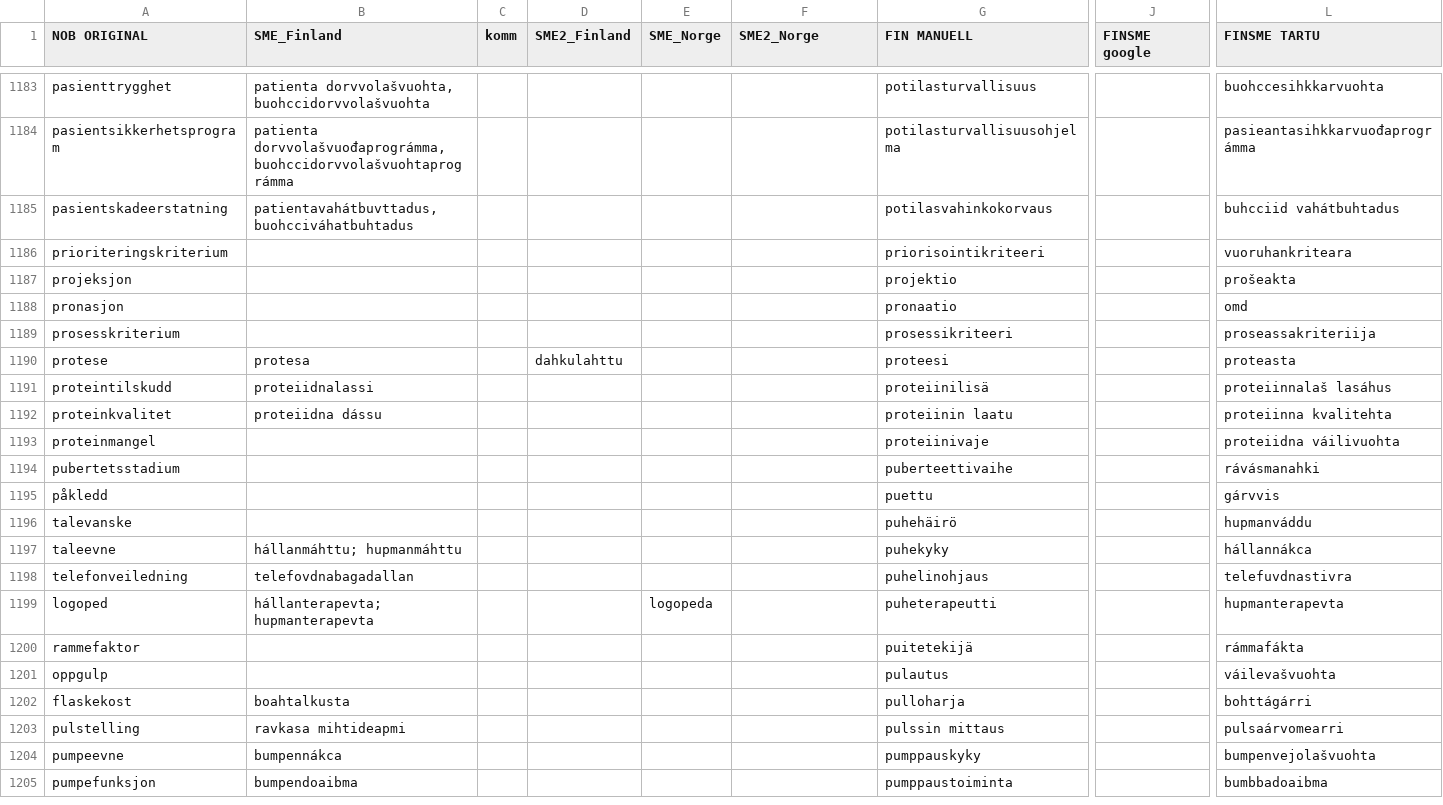
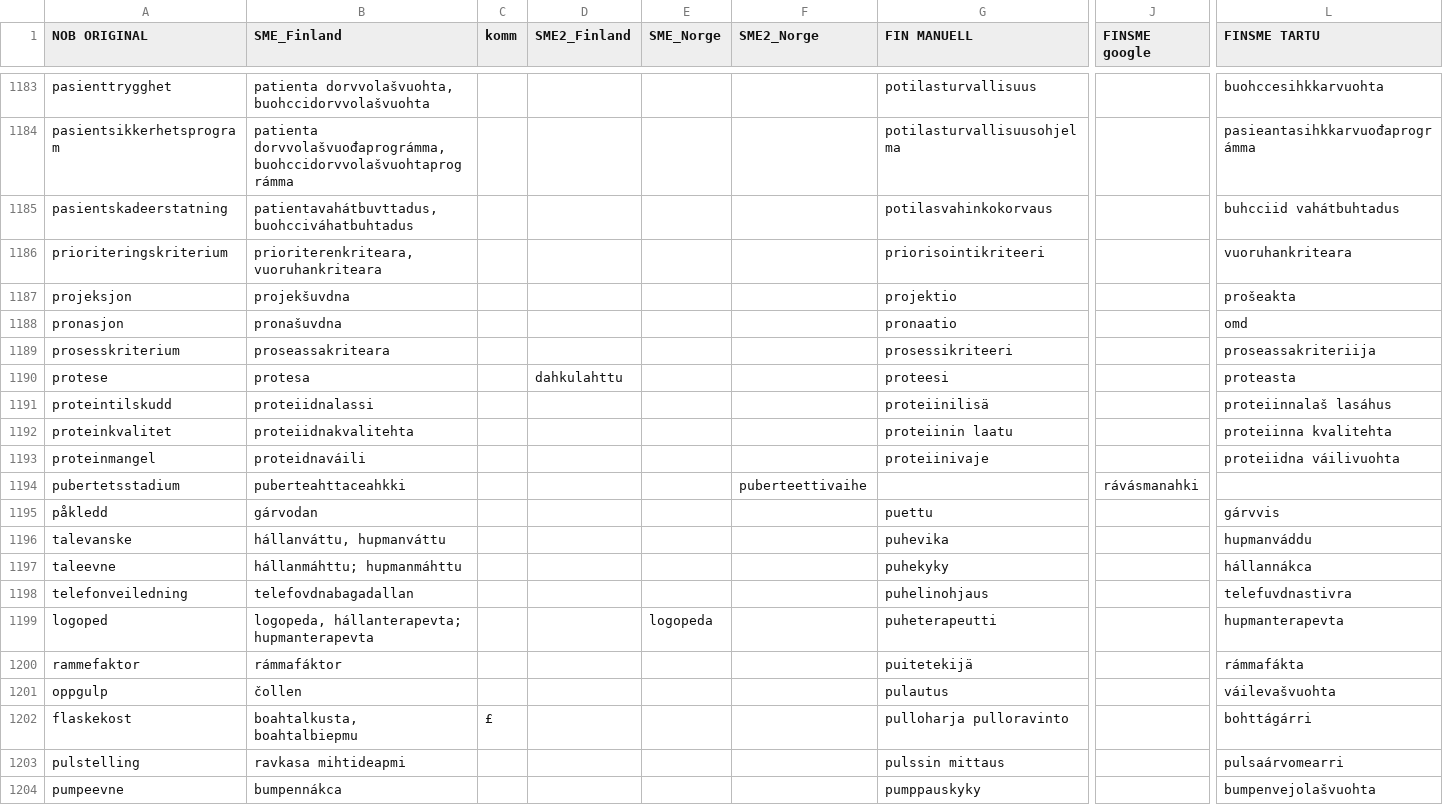
Before and after one commit to giellalt/term-sme-x-nursing, a CSV file: materiale/norsk/grunnleggende_sykepleie/alle.N.kandidatliste.csv, drawn as a sheet; only a part is shown, gaps mark what is left out; the shorter side is filled out with more unchanged rows; the diff names each change by its address in the sheet, - before the commit and + after, or states it on an @@ line.

Commit message:
1186-1202 £
£ 1202 flaskekost- ruokinta vai harja

```diff
--- a/materiale/norsk/grunnleggende_sykepleie/alle.N.kandidatliste.csv
+++ b/materiale/norsk/grunnleggende_sykepleie/alle.N.kandidatliste.csv
-B1186 (SME_Finland): (empty)
+B1186 (SME_Finland): prioriterenkriteara, vuoruhankriteara
-B1187 (SME_Finland): (empty)
+B1187 (SME_Finland): projekšuvdna
-B1188 (SME_Finland): (empty)
+B1188 (SME_Finland): pronašuvdna
-B1189 (SME_Finland): (empty)
+B1189 (SME_Finland): proseassakriteara
-B1192 (SME_Finland): proteiidna dássu
+B1192 (SME_Finland): proteiidnakvalitehta
-B1193 (SME_Finland): (empty)
+B1193 (SME_Finland): proteidnaváili
-B1194 (SME_Finland): (empty)
+B1194 (SME_Finland): puberteahttaceahkki
-F1194 (SME2_Norge): (empty)
+F1194 (SME2_Norge): puberteettivaihe
-G1194 (FIN MANUELL): puberteettivaihe
+G1194 (FIN MANUELL): (empty)
-J1194 (FINSME google): (empty)
+J1194 (FINSME google): rávásmanahki
-L1194 (FINSME TARTU): rávásmanahki
+L1194 (FINSME TARTU): (empty)
-B1195 (SME_Finland): (empty)
+B1195 (SME_Finland): gárvodan
-B1196 (SME_Finland): (empty)
+B1196 (SME_Finland): hállanváttu, hupmanváttu
-G1196 (FIN MANUELL): puhehäirö
+G1196 (FIN MANUELL): puhevika
-B1199 (SME_Finland): hállanterapevta; hupmanterapevta
+B1199 (SME_Finland): logopeda, hállanterapevta; hupmanterapevta
-B1200 (SME_Finland): (empty)
+B1200 (SME_Finland): rámmafáktor
-B1201 (SME_Finland): (empty)
+B1201 (SME_Finland): čollen
-B1202 (SME_Finland): boahtalkusta
+B1202 (SME_Finland): boahtalkusta, boahtalbiepmu
-C1202 (komm): (empty)
+C1202 (komm): £
-G1202 (FIN MANUELL): pulloharja
+G1202 (FIN MANUELL): pulloharja pulloravinto
```
